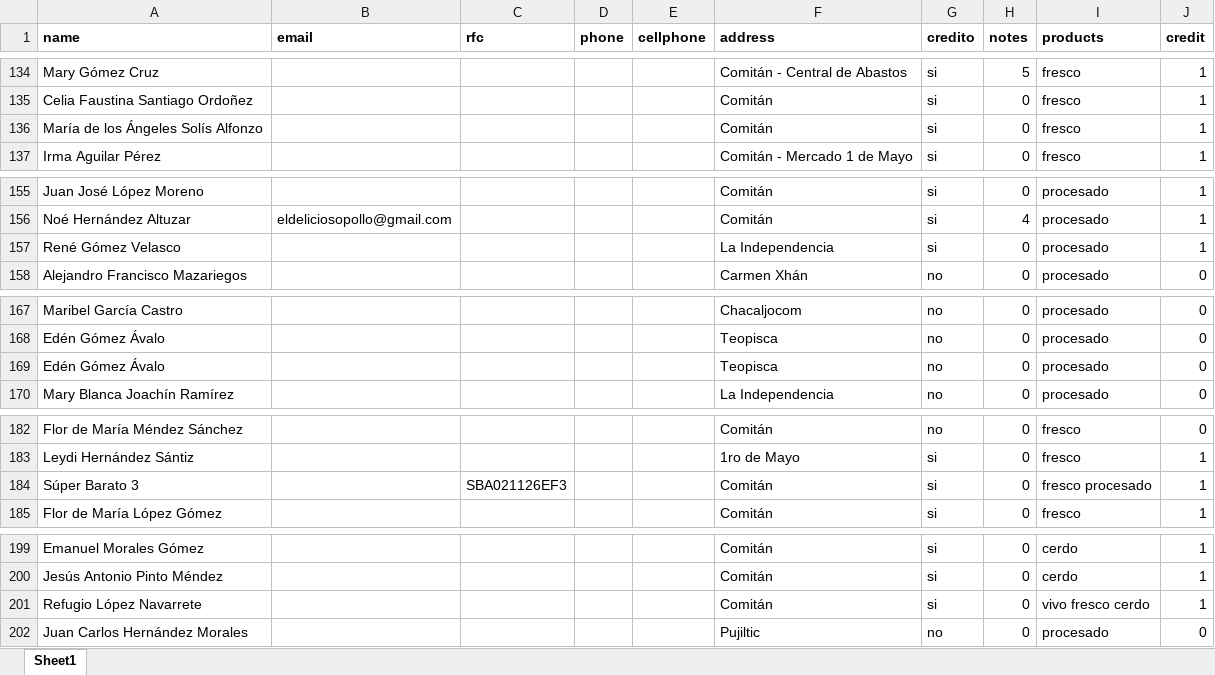
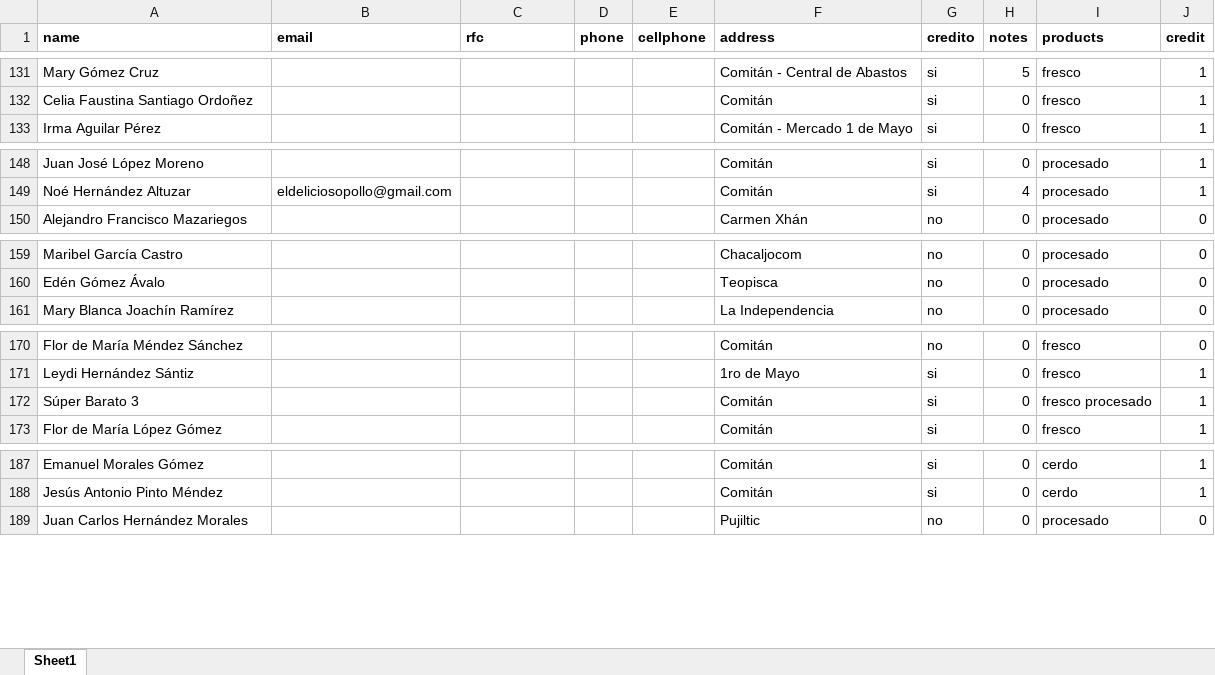
Before and after one commit to darinelcruzz/consorcio, an Excel workbook: public/clients.xlsx, sheet Sheet1, drawn as a sheet; only a part is shown, gaps mark what is left out; values as stored, in another font and other column widths than the file's, no borders; removed rows and columns are numbered as before the commit, all else as after; the diff covers the shown part only; the diff names each change by its address in the sheet, - before the commit and + after, or states it on an @@ line.

```diff
--- a/public/clients.xlsx (sheet Sheet1)
+++ b/public/clients.xlsx (sheet Sheet1)
-row 136: María de los Ángeles Solís Alfonzo |  |  |  |  | Comitán | si | 0 | fresco | 1
-row 157: René Gómez Velasco |  |  |  |  | La Independencia | si | 0 | procesado | 1
-row 169: Edén Gómez Ávalo |  |  |  |  | Teopisca | no | 0 | procesado | 0
-C172 (rfc): SBA021126EF3
+C172 (rfc): (empty)
-row 201: Refugio López Navarrete |  |  |  |  | Comitán | si | 0 | vivo fresco cerdo | 1
```
Also changed, not shown: 9 removed rows elsewhere in this sheet, formulas that keep their value, 2 other files.
